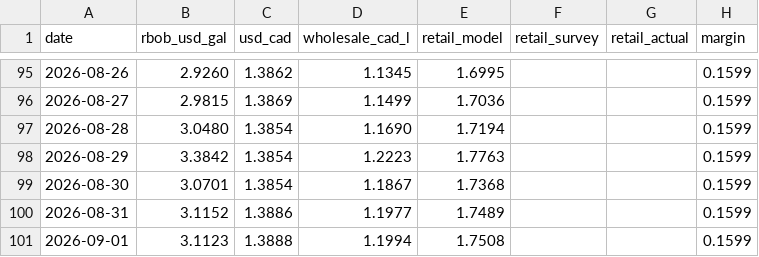
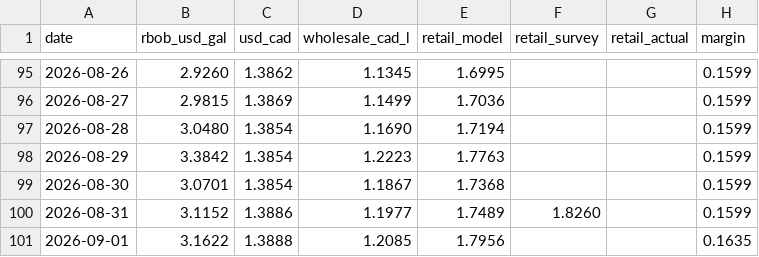
Before and after one commit to JackyLiu13/gasprices, a CSV file: backend/history.csv, drawn as a sheet; only a part is shown, gaps mark what is left out.

Commit message:
data: 1.699/L WAIT

```diff
--- a/backend/history.csv
+++ b/backend/history.csv
@@ -99,3 +99,3 @@ date,rbob_usd_gal,usd_cad,wholesale_cad_l,retail_model,retail_survey,retail_actu
 2026-08-30,3.0701,1.3854,1.1867,1.7368,,,0.1599
-2026-08-31,3.1152,1.3886,1.1977,1.7489,,,0.1599
-2026-09-01,3.1123,1.3888,1.1994,1.7508,,,0.1599
+2026-08-31,3.1152,1.3886,1.1977,1.7489,1.8260,,0.1599
+2026-09-01,3.1622,1.3888,1.2085,1.7956,,,0.1635
```
Also changed, not shown: backend/forecasts.csv, 1 other file.
